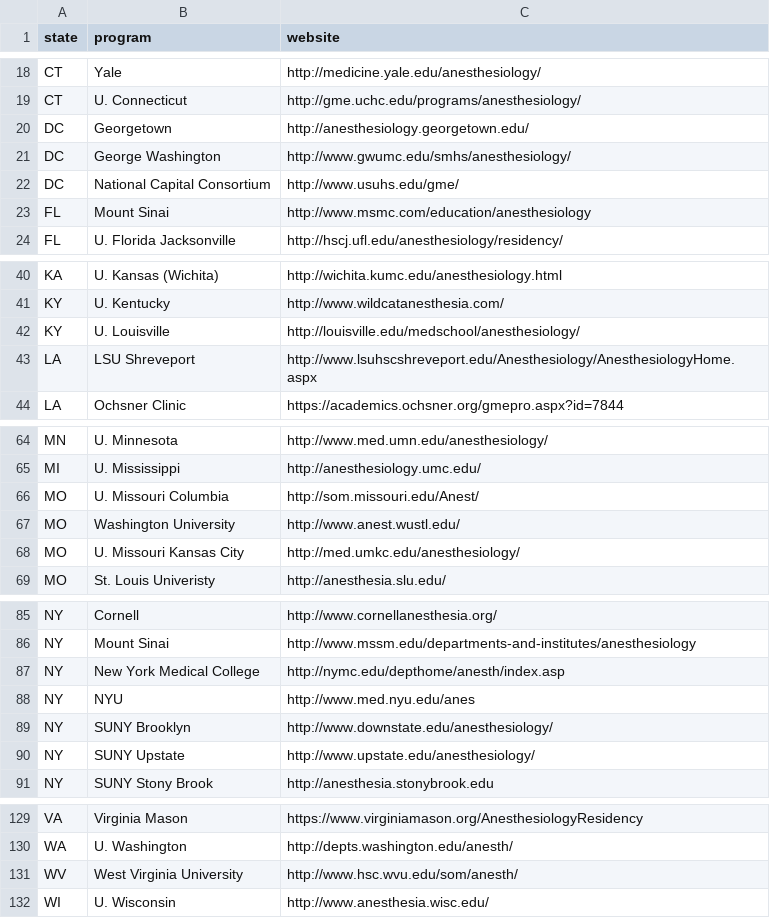
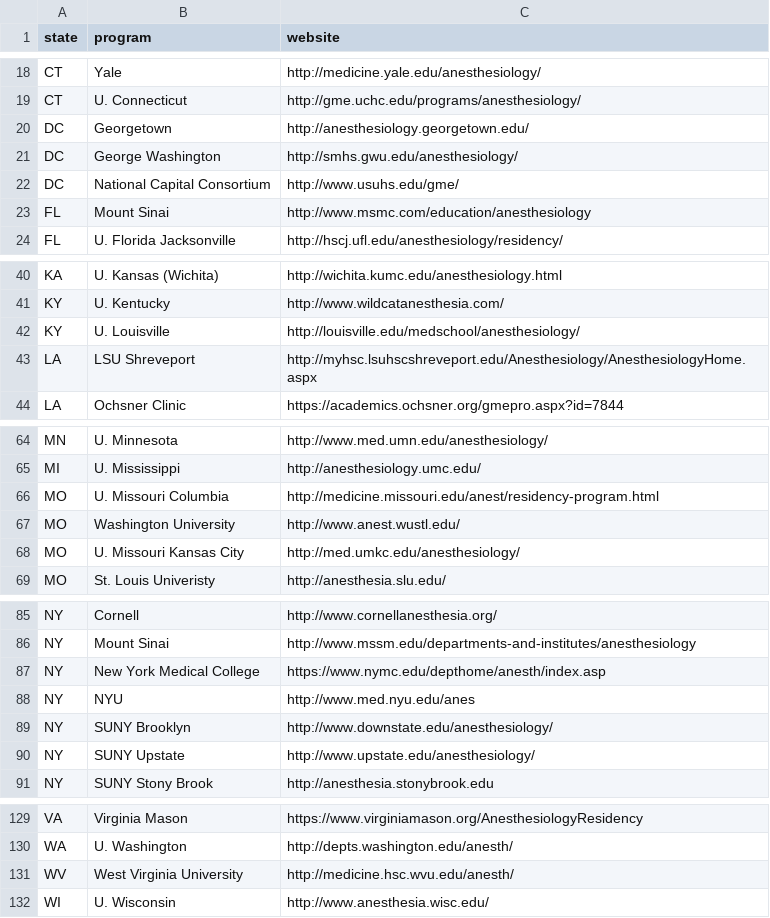
Before and after one commit to precedex/boards_app, a CSV file: residencies.csv, drawn as a sheet; only a part is shown, gaps mark what is left out.

```diff
--- a/residencies.csv
+++ b/residencies.csv
@@ -20,3 +20,3 @@ CT,U. Connecticut,http://gme.uchc.edu/programs/anesthesiology/
 DC,Georgetown,http://anesthesiology.georgetown.edu/
-DC,George Washington,http://www.gwumc.edu/smhs/anesthesiology/
+DC,George Washington,http://smhs.gwu.edu/anesthesiology/
 DC,National Capital Consortium,http://www.usuhs.edu/gme/
@@ -42,3 +42,3 @@ KY,U. Kentucky,http://www.wildcatanesthesia.com/
 KY,U. Louisville,http://louisville.edu/medschool/anesthesiology/
-LA,LSU Shreveport,http://www.lsuhscshreveport.edu/Anesthesiology/AnesthesiologyHome.aspx
+LA,LSU Shreveport,http://myhsc.lsuhscshreveport.edu/Anesthesiology/AnesthesiologyHome.aspx
 LA,Ochsner Clinic,https://academics.ochsner.org/gmepro.aspx?id=7844
@@ -65,3 +65,3 @@ MN,U. Minnesota,http://www.med.umn.edu/anesthesiology/
 MI,U. Mississippi,http://anesthesiology.umc.edu/
-MO,U. Missouri Columbia,http://som.missouri.edu/Anest/
+MO,U. Missouri Columbia,http://medicine.missouri.edu/anest/residency-program.html
 MO,Washington University,http://www.anest.wustl.edu/
@@ -86,3 +86,3 @@ NY,Cornell,http://www.cornellanesthesia.org/
 NY,Mount Sinai,http://www.mssm.edu/departments-and-institutes/anesthesiology
-NY,New York Medical College,http://nymc.edu/depthome/anesth/index.asp
+NY,New York Medical College,https://www.nymc.edu/depthome/anesth/index.asp
 NY,NYU,http://www.med.nyu.edu/anes
@@ -130,3 +130,3 @@ VA,Virginia Mason,https://www.virginiamason.org/AnesthesiologyResidency
 WA,U. Washington,http://depts.washington.edu/anesth/
-WV,West Virginia University,http://www.hsc.wvu.edu/som/anesth/
+WV,West Virginia University,http://medicine.hsc.wvu.edu/anesth/
 WI,U. Wisconsin,http://www.anesthesia.wisc.edu/
```
Also changed, not shown: 5 other files.
